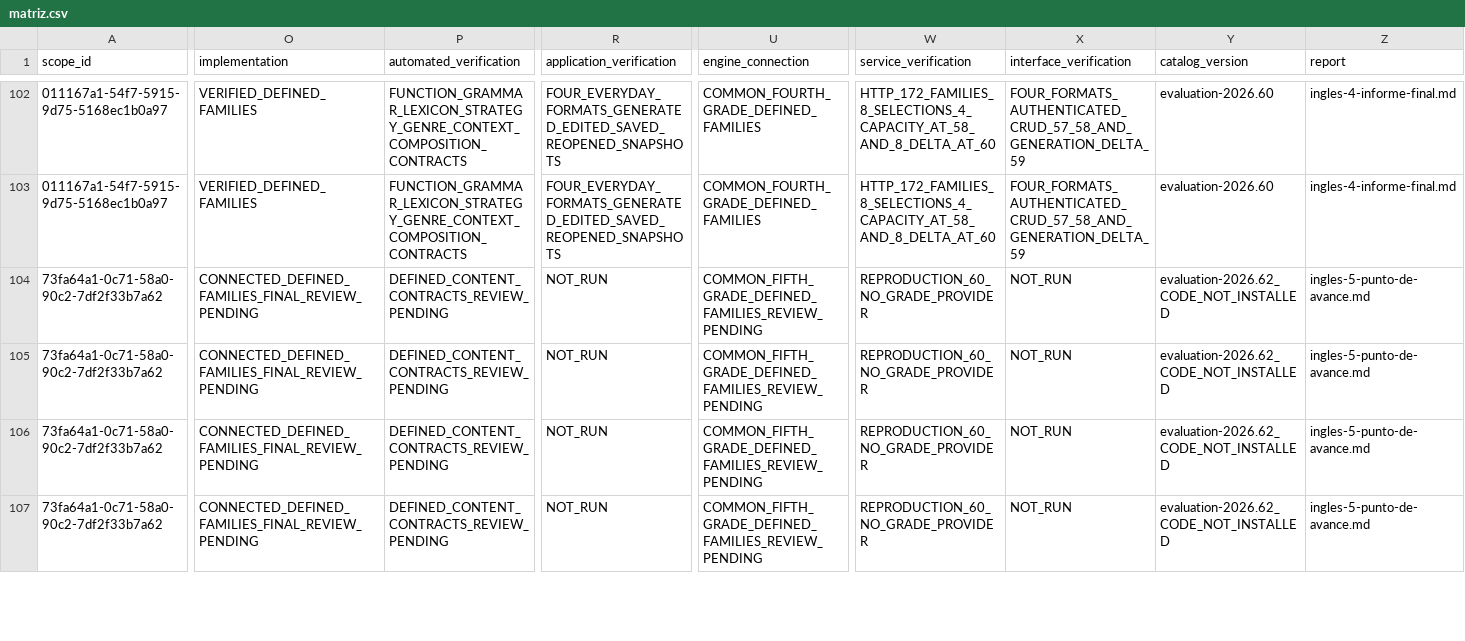
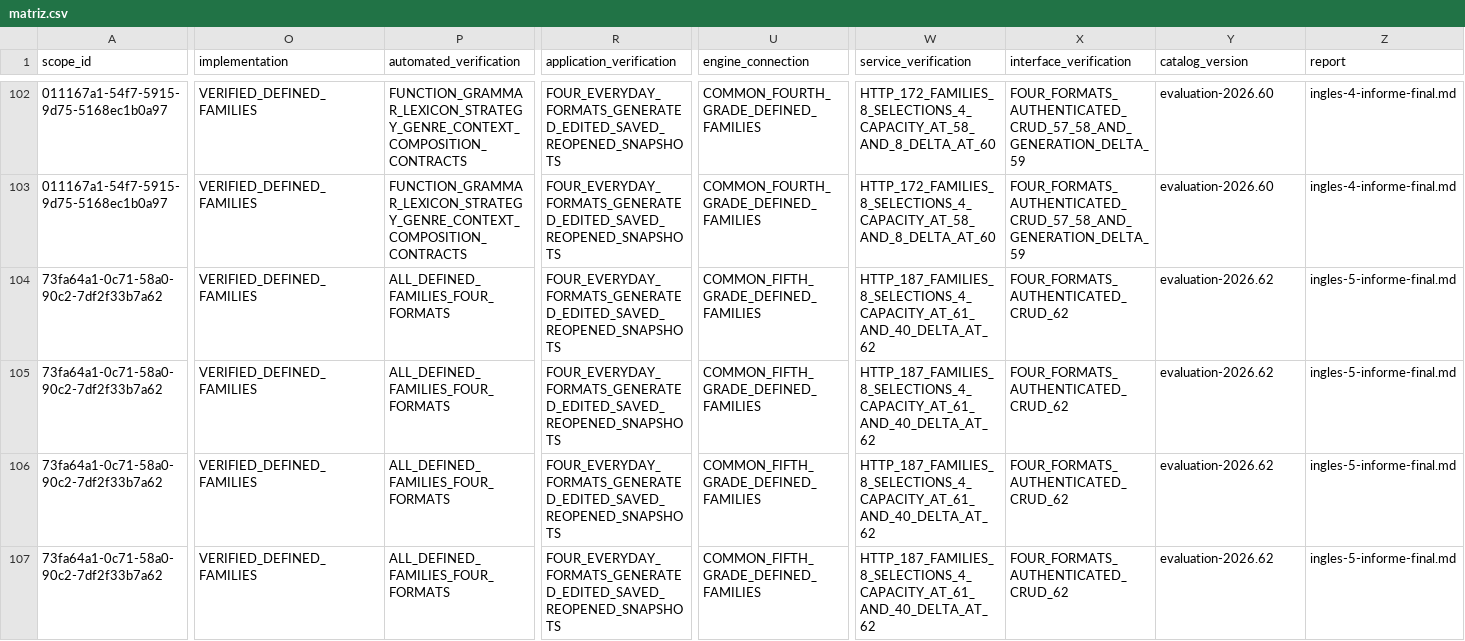
Before and after one commit to thebuuba/Proyecto-educativo-v3, a CSV file: docs/curriculum/cobertura-secundaria/matriz.csv, drawn as a sheet; only a part is shown, gaps mark what is left out; the diff covers the shown part only; the diff names each change by its address in the sheet, - before the commit and + after, or states it on an @@ line.

Commit message:
Verifica los cuatro instrumentos y cierra Inglés común de quinto

```diff
--- a/docs/curriculum/cobertura-secundaria/matriz.csv
+++ b/docs/curriculum/cobertura-secundaria/matriz.csv
-O104:O107 (implementation): CONNECTED_DEFINED_FAMILIES_FINAL_REVIEW_PENDING
+O104:O107 (implementation): VERIFIED_DEFINED_FAMILIES
-P104:P107 (automated_verification): DEFINED_CONTENT_CONTRACTS_REVIEW_PENDING
+P104:P107 (automated_verification): ALL_DEFINED_FAMILIES_FOUR_FORMATS
-R104:R107 (application_verification): NOT_RUN
+R104:R107 (application_verification): FOUR_EVERYDAY_FORMATS_GENERATED_EDITED_SAVED_REOPENED_SNAPSHOTS
-U104:U107 (engine_connection): COMMON_FIFTH_GRADE_DEFINED_FAMILIES_REVIEW_PENDING
+U104:U107 (engine_connection): COMMON_FIFTH_GRADE_DEFINED_FAMILIES
-W104:W107 (service_verification): REPRODUCTION_60_NO_GRADE_PROVIDER
+W104:W107 (service_verification): HTTP_187_FAMILIES_8_SELECTIONS_4_CAPACITY_AT_61_AND_40_DELTA_AT_62
-X104:X107 (interface_verification): NOT_RUN
+X104:X107 (interface_verification): FOUR_FORMATS_AUTHENTICATED_CRUD_62
-Y104:Y107 (catalog_version): evaluation-2026.62_CODE_NOT_INSTALLED
+Y104:Y107 (catalog_version): evaluation-2026.62
-Z104:Z107 (report): ingles-5-punto-de-avance.md
+Z104:Z107 (report): ingles-5-informe-final.md
```
Also changed, not shown: 103 edited cells elsewhere in this file, 16 other files.
